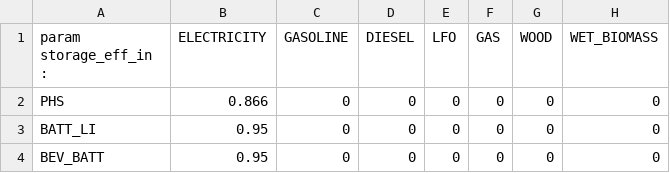
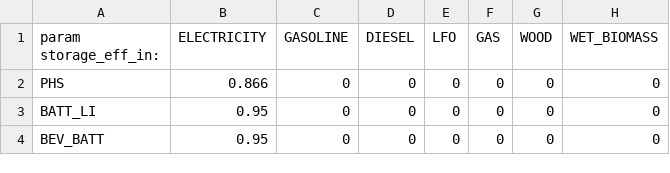
Before and after one commit to nat1236/EnergyScope, a CSV file: Data/Developer_data/Storage_eff_in.csv, drawn as a sheet; only a part is shown; the diff names each change by its address in the sheet, - before the commit and + after, or states it on an @@ line.

Commit message:
Solving error in main.run and csv data files

```diff
--- a/Data/Developer_data/Storage_eff_in.csv
+++ b/Data/Developer_data/Storage_eff_in.csv
-A1: param storage_eff_in :
+A1: param storage_eff_in:
```
Also changed, not shown: 1 other file.
